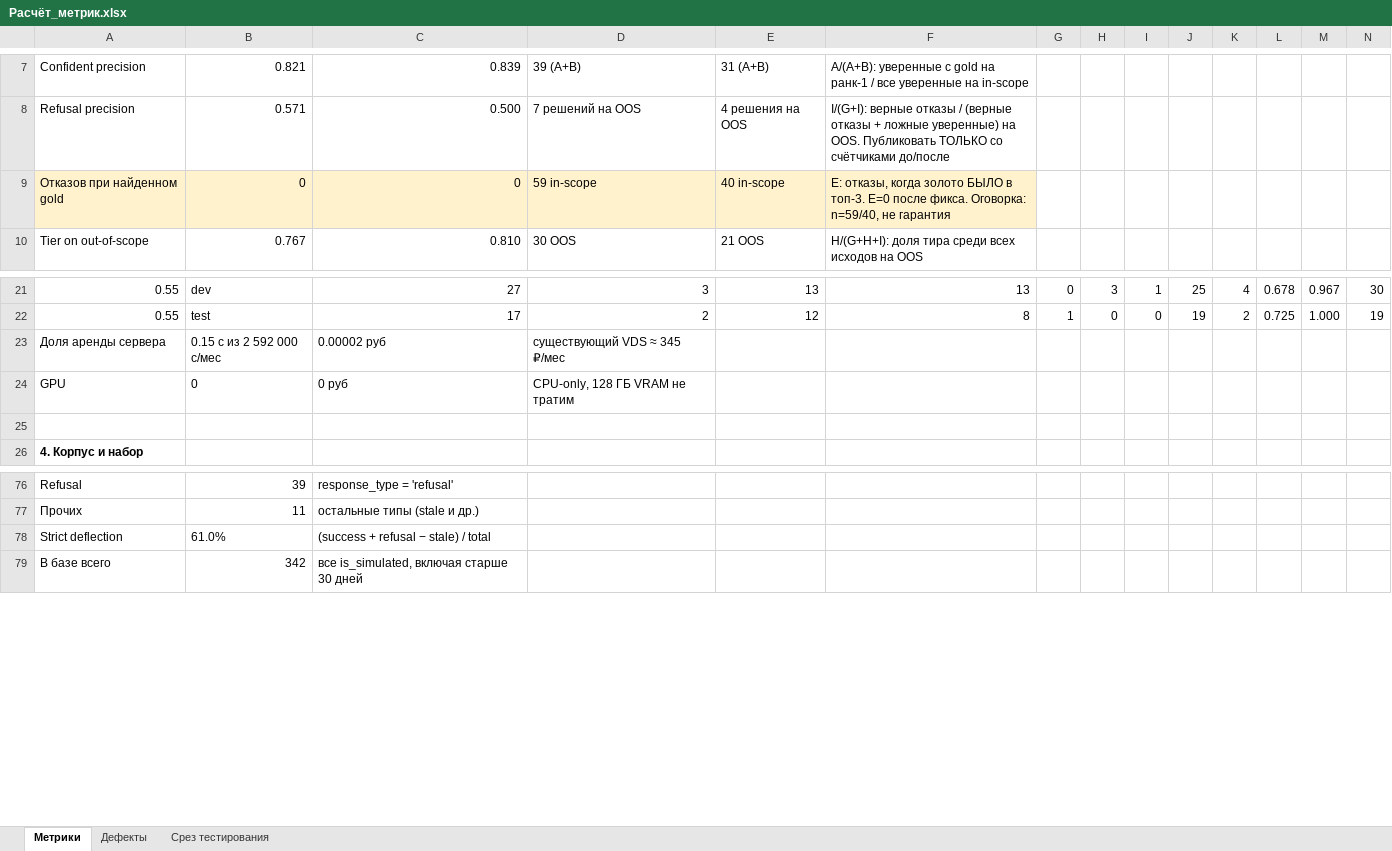
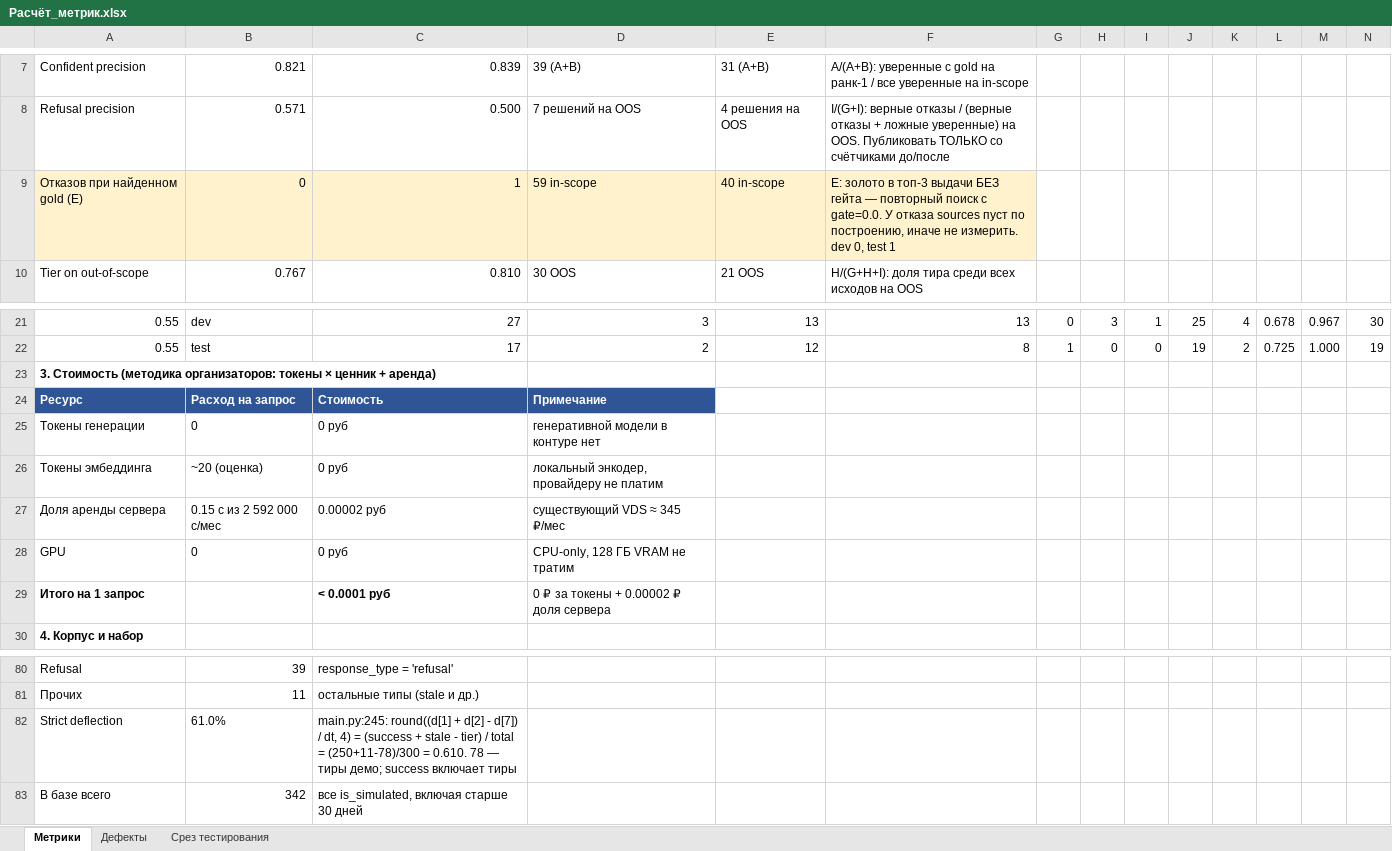
Before and after one commit to DmitriK10/kb-doc-search, an Excel workbook: docs/Расчёт_метрик.xlsx, sheet Метрики, drawn as a sheet; only a part is shown, gaps mark what is left out; values as stored, in another font and other column widths than the file's, no borders; addresses are those after the commit; the diff names each change by its address in the sheet, - before the commit and + after, or states it on an @@ line.

Commit message:
E artifact purged everywhere; XLSX section 3 restored; defect 17 added
The E=1 finding was only half-applied - four remnants contradicted it in
the same report: 'E=0 on both splits' survived below 'E=1 on test', the
test matrix still showed refusal 0|1 instead of 1|0, the summary still
said 0|0, and the taxonomy had F=1 on test where E+F must equal the one
refusal. All four corrected, plus the loosening explanation now says
E moves to C or A, not F (F has no gold to move).

Defect 17 recorded: E=0 was a measurement artifact because a refusal
carries an empty sources list by construction, so gold_in_sources could
never return true. Fixed by re-running the search with gate=0.0 for
refusals. Numbering is now 17 fixed + 3 open + 4 lessons.

Literal code added to the taxonomy section from cat -n: classify() at
46-52 and the cell assignment at 121-123, so the C/D definitions are
quotable rather than paraphrased.

XLSX metrics: section 1 carries E 0|1 with the gate=0.0 definition;
section 3 restored in full (header plus all four resource rows plus the
total) - it had lost its header and two rows when the sweep table was
replaced, and the section 4 header was pushed out too. Section 7 strict
formula now quotes main.py:245 verbatim next to the number.

Submission: 'not a single refusal at found answer' rewritten to dev 0/59
and test 1/40; E+F corrected to 1+0; stale share 1.1% corrected to 3.7%
(11 of 300); invariance caveat added - exact when tightening, but test
at 0.30 rises to 0.750 because the single E becomes a confident answer;
'why not 0.30' now states the trade (+1 correct answer against +15 false
confident on dev OOS).

Economics XLSX: the I3 note was already corrected in the working tree
and in the committed copy - the reviewer's 01:45 copy predates it.
Verified by scanning every cell for the phrase: zero matches.

```diff
--- a/docs/Расчёт_метрик.xlsx (sheet Метрики)
+++ b/docs/Расчёт_метрик.xlsx (sheet Метрики)
-A9: Отказов при найденном gold
+A9: Отказов при найденном gold (E)
-C9: 0
+C9: 1
-F9: E: отказы, когда золото БЫЛО в топ-3. E=0 после фикса. Оговорка: n=59/40, не гарантия
+F9: E: золото в топ-3 выдачи БЕЗ гейта — повторный поиск с gate=0.0. У отказа sources пуст по построению, иначе не измерить. dev 0, test 1
+row 23: 3. Стоимость (методика организаторов: токены × ценник + аренда)
+row 24: Ресурс | Расход на запрос | Стоимость | Примечание
+row 25: Токены генерации | 0 | 0 руб | генеративной модели в контуре нет
+row 26: Токены эмбеддинга | ~20 (оценка) | 0 руб | локальный энкодер, провайдеру не платим
-row 29: (empty)
+row 29: Итого на 1 запрос |  | < 0.0001 руб | 0 ₽ за токены + 0.00002 ₽ доля сервера
-C82: (success + refusal − stale) / total
+C82: main.py:245: round((d[1] + d[2] - d[7]) / dt, 4) = (success + stale - tier) / total = (250+11-78)/300 = 0.610. 78 — тиры демо; success включает тиры
```
Also changed, not shown: 2 other files.
